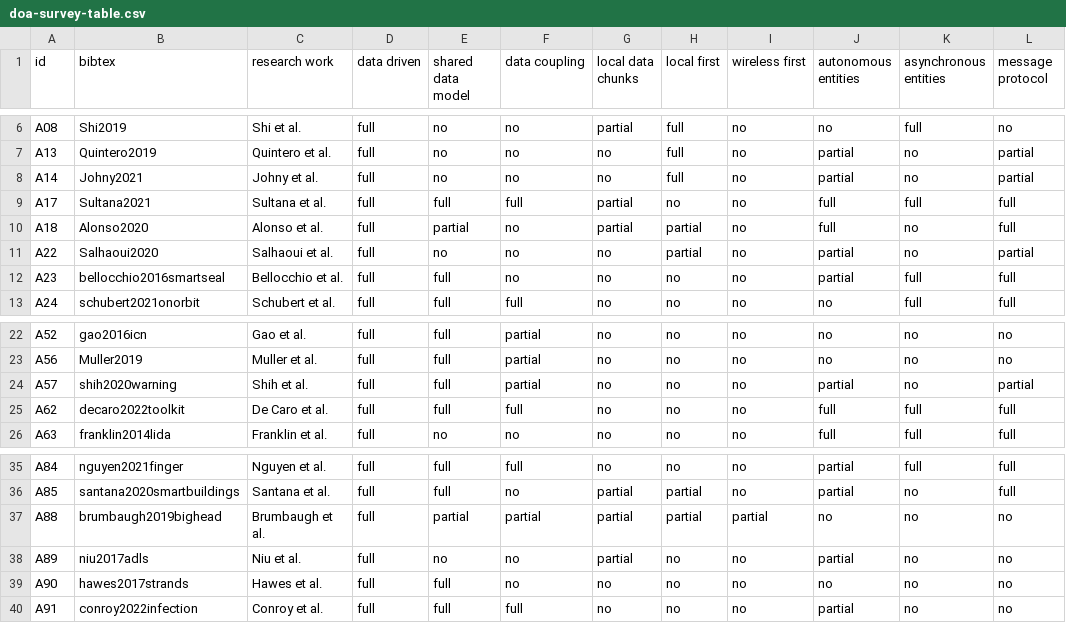
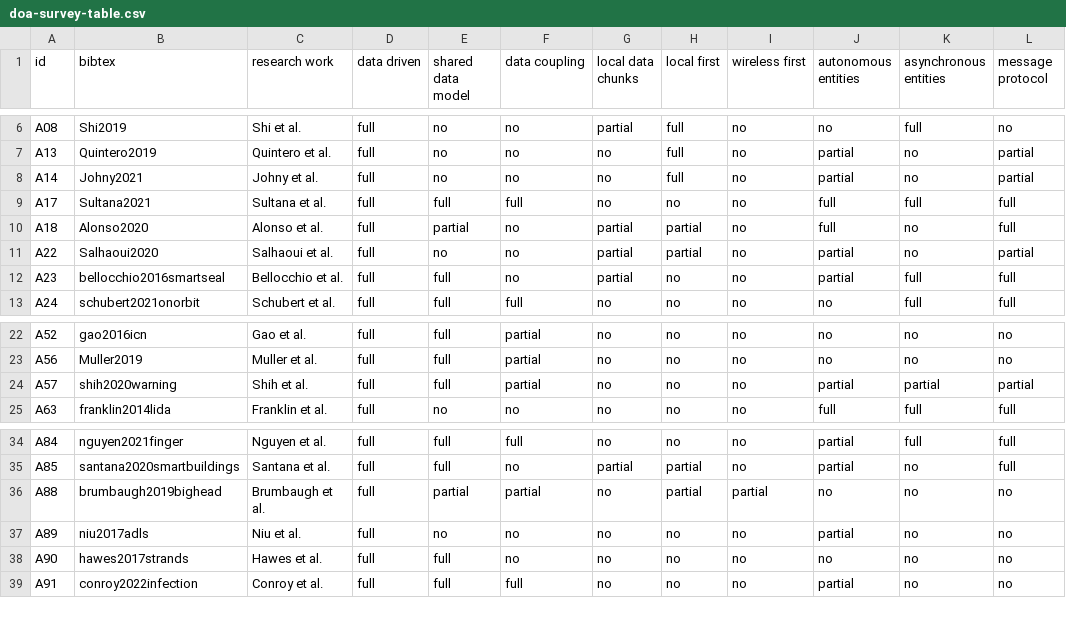
Before and after one commit to cabrerac/doa-survey-plots, a CSV file: data/doa-survey-table.csv, drawn as a sheet; only a part is shown, gaps mark what is left out.

Commit message:
new table

```diff
--- a/data/doa-survey-table.csv
+++ b/data/doa-survey-table.csv
@@ -8,6 +8,6 @@ A13,Quintero2019,Quintero et al.,full,no,no,no,full,no,partial,no,partial
 A14,Johny2021,Johny et al.,full,no,no,no,full,no,partial,no,partial
-A17,Sultana2021,Sultana et al.,full,full,full,partial,no,no,full,full,full
+A17,Sultana2021,Sultana et al.,full,full,full,no,no,no,full,full,full
 A18,Alonso2020,Alonso et al.,full,partial,no,partial,partial,no,full,no,full
-A22,Salhaoui2020,Salhaoui et al.,full,no,no,no,partial,no,partial,no,partial
-A23,bellocchio2016smartseal,Bellocchio et al.,full,full,no,no,no,no,partial,full,full
+A22,Salhaoui2020,Salhaoui et al.,full,no,no,partial,partial,no,partial,no,partial
+A23,bellocchio2016smartseal,Bellocchio et al.,full,full,no,partial,no,no,partial,full,full
 A24,schubert2021onorbit,Schubert et al.,full,full,full,no,no,no,no,full,full
@@ -23,4 +23,3 @@ A52,gao2016icn,Gao et al.,full,full,partial,no,no,no,no,no,no
 A56,Muller2019,Muller et al.,full,full,partial,no,no,no,no,no,no
-A57,shih2020warning,Shih et al.,full,full,partial,no,no,no,partial,no,partial
-A62,decaro2022toolkit,De Caro et al.,full,full,full,no,no,no,full,full,full
+A57,shih2020warning,Shih et al.,full,full,partial,no,no,no,partial,partial,partial
 A63,franklin2014lida,Franklin et al.,full,no,no,no,no,no,full,full,full
@@ -36,4 +35,4 @@ A84,nguyen2021finger,Nguyen et al.,full,full,full,no,no,no,partial,full,full
 A85,santana2020smartbuildings,Santana et al.,full,full,no,partial,partial,no,partial,no,full
-A88,brumbaugh2019bighead,Brumbaugh et al.,full,partial,partial,partial,partial,partial,no,no,no
-A89,niu2017adls,Niu et al.,full,no,no,partial,no,no,partial,no,no
+A88,brumbaugh2019bighead,Brumbaugh et al.,full,partial,partial,no,partial,partial,no,no,no
+A89,niu2017adls,Niu et al.,full,no,no,no,no,no,partial,no,no
 A90,hawes2017strands,Hawes et al.,full,full,no,no,no,no,no,no,no
```
